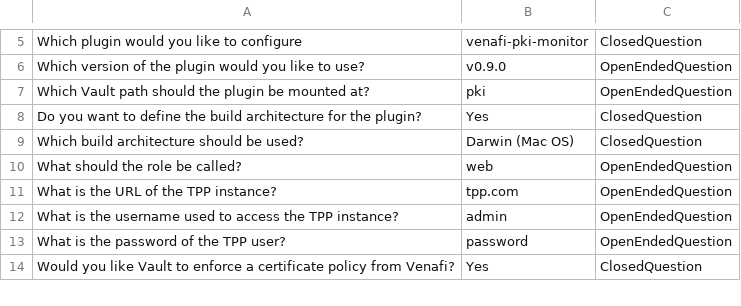
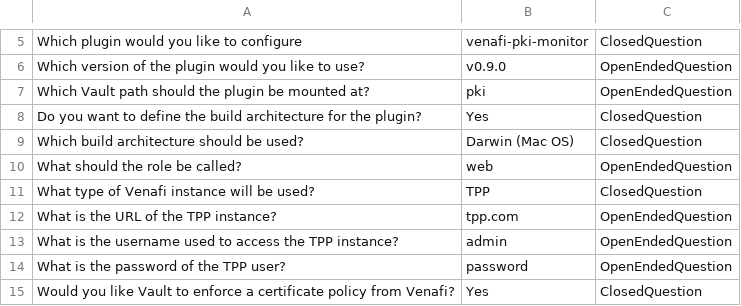
Before and after one commit to opencredo/venafi-vault-wizard, a CSV file: app/commands/test_fixtures/container_pki-monitor_build_darwin.csv, drawn as a sheet; only a part is shown, gaps mark what is left out; the diff names each change by its address in the sheet, - before the commit and + after, or states it on an @@ line.

Commit message:
Ask VaaS questions in PKI Monitor config generation wizard

```diff
--- a/app/commands/test_fixtures/container_pki-monitor_build_darwin.csv
+++ b/app/commands/test_fixtures/container_pki-monitor_build_darwin.csv
+row 11: What type of Venafi instance will be used? | TPP | ClosedQuestion
```
Also changed, not shown: app/commands/test_fixtures/container_pki-monitor.csv, 4 other files.
